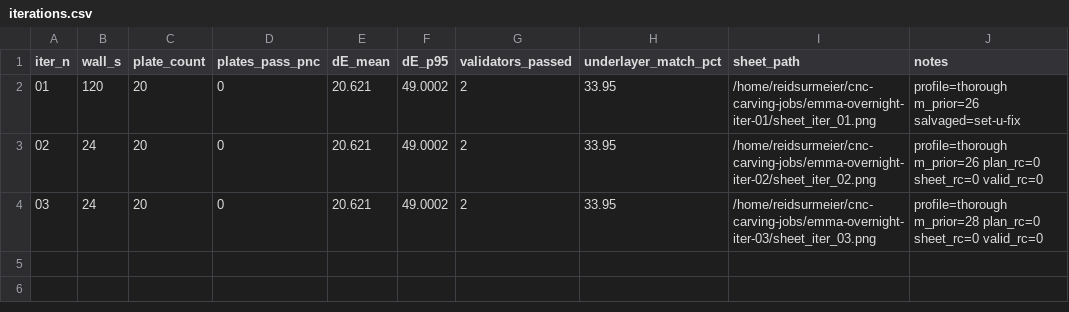
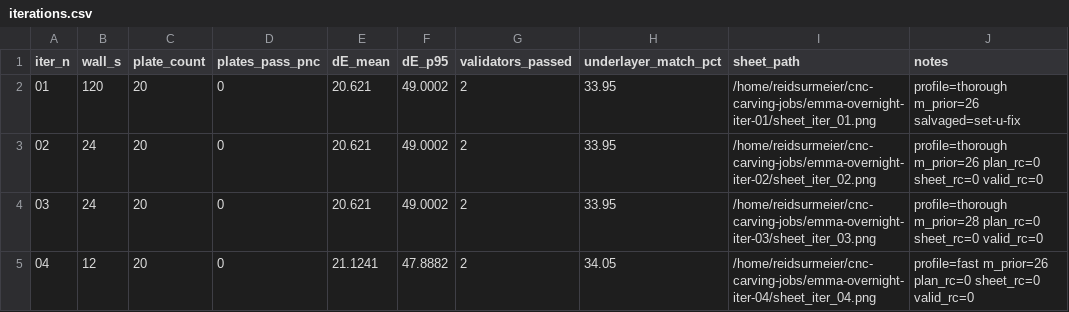
Before and after one commit to ReidSurmeier/chuck-mcp-layering-lab, a CSV file: research/v5-overnight/loop-runner/iterations.csv, drawn as a sheet; the diff names each change by its address in the sheet, - before the commit and + after, or states it on an @@ line.

Commit message:
v5 overnight iter 04: fast profile (outer=1 inner=10) → dE 21.12 worse than thorough

```diff
--- a/research/v5-overnight/loop-runner/iterations.csv
+++ b/research/v5-overnight/loop-runner/iterations.csv
+row 5: 04 | 12 | 20 | 0 | 21.1241 | 47.8882 | 2 | 34.05 | /home/reidsurmeier/cnc-carving-jobs/emma-overnight-iter-04/sheet_iter_04.png | profile=fast m_prior=26 plan_rc=0 sheet_rc=0 valid_rc=0
```
